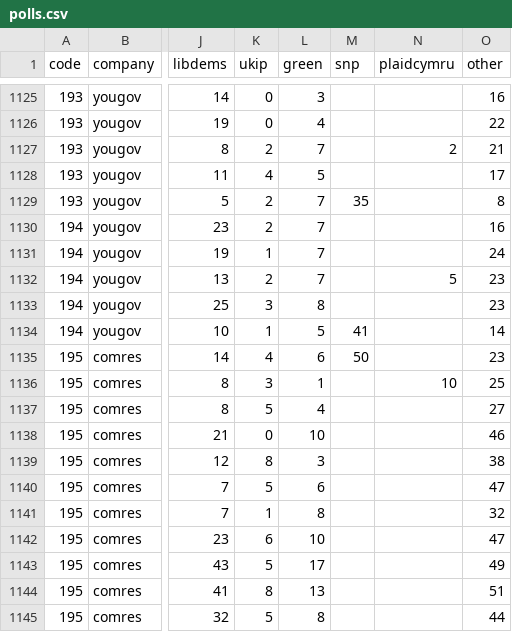
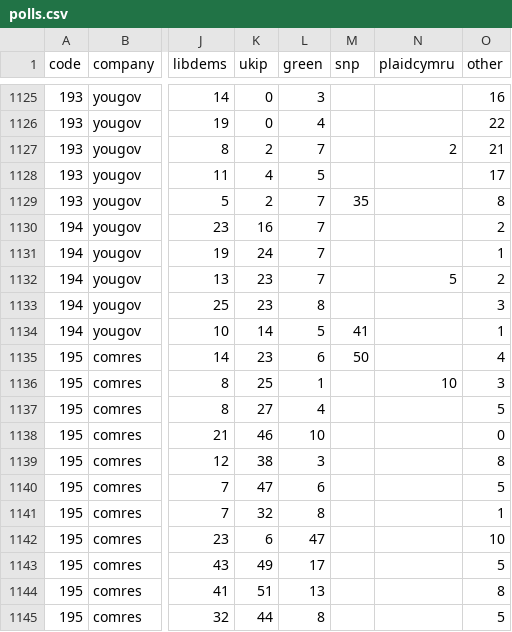
Before and after one commit to principalfish/principalfish.github.io, a CSV file: electionmaps/houseofcommons/predictionModel/polls.csv, drawn as a sheet; only a part is shown, gaps mark what is left out; the diff covers the shown part only; the diff names each change by its address in the sheet, - before the commit and + after, or states it on an @@ line.

```diff
--- a/electionmaps/houseofcommons/predictionModel/polls.csv
+++ b/electionmaps/houseofcommons/predictionModel/polls.csv
-K1130 (ukip): 2
+K1130 (ukip): 16
-O1130 (other): 16
+O1130 (other): 2
-K1131 (ukip): 1
+K1131 (ukip): 24
-O1131 (other): 24
+O1131 (other): 1
-K1132 (ukip): 2
+K1132 (ukip): 23
-O1132 (other): 23
+O1132 (other): 2
-K1133 (ukip): 3
+K1133 (ukip): 23
-O1133 (other): 23
+O1133 (other): 3
-K1134 (ukip): 1
+K1134 (ukip): 14
-O1134 (other): 14
+O1134 (other): 1
-K1135 (ukip): 4
+K1135 (ukip): 23
-O1135 (other): 23
+O1135 (other): 4
-K1136 (ukip): 3
+K1136 (ukip): 25
-O1136 (other): 25
+O1136 (other): 3
-K1137 (ukip): 5
+K1137 (ukip): 27
-O1137 (other): 27
+O1137 (other): 5
-K1138 (ukip): 0
+K1138 (ukip): 46
-O1138 (other): 46
+O1138 (other): 0
-K1139 (ukip): 8
+K1139 (ukip): 38
-O1139 (other): 38
+O1139 (other): 8
-K1140 (ukip): 5
+K1140 (ukip): 47
-O1140 (other): 47
+O1140 (other): 5
-K1141 (ukip): 1
+K1141 (ukip): 32
-O1141 (other): 32
+O1141 (other): 1
-L1142 (green): 10
+L1142 (green): 47
-O1142 (other): 47
+O1142 (other): 10
-K1143 (ukip): 5
+K1143 (ukip): 49
-O1143 (other): 49
+O1143 (other): 5
-K1144 (ukip): 8
+K1144 (ukip): 51
-O1144 (other): 51
+O1144 (other): 8
-K1145 (ukip): 5
+K1145 (ukip): 44
-O1145 (other): 44
+O1145 (other): 5
```
Also changed, not shown: 3 added rows and 54 edited cells elsewhere in this file, 27 other files.
